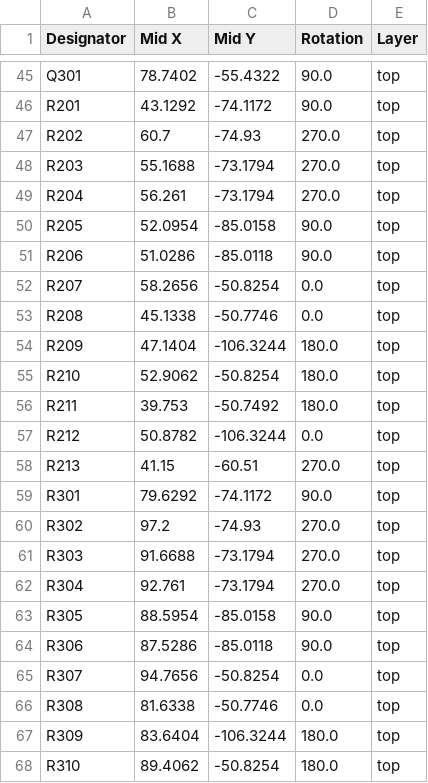
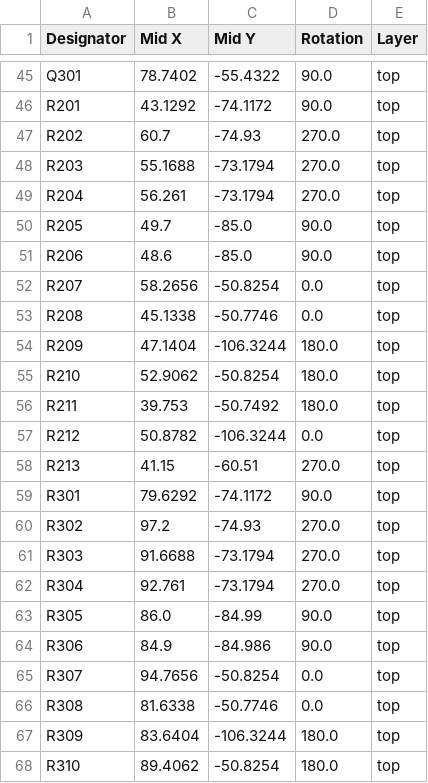
Before and after one commit to kpfleming/deskhop, a CSV file: pcb/production/positions.csv, drawn as a sheet; only a part is shown, gaps mark what is left out.

```diff
--- a/pcb/production/positions.csv
+++ b/pcb/production/positions.csv
@@ -49,4 +49,4 @@ R203,55.1688,-73.1794,270.0,top
 R204,56.261,-73.1794,270.0,top
-R205,52.0954,-85.0158,90.0,top
-R206,51.0286,-85.0118,90.0,top
+R205,49.7,-85.0,90.0,top
+R206,48.6,-85.0,90.0,top
 R207,58.2656,-50.8254,0.0,top
@@ -62,4 +62,4 @@ R303,91.6688,-73.1794,270.0,top
 R304,92.761,-73.1794,270.0,top
-R305,88.5954,-85.0158,90.0,top
-R306,87.5286,-85.0118,90.0,top
+R305,86.0,-84.99,90.0,top
+R306,84.9,-84.986,90.0,top
 R307,94.7656,-50.8254,0.0,top
```
Also changed, not shown: pcb/production/bom.csv, 7 other files.
